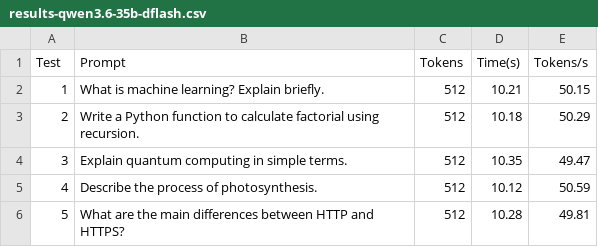
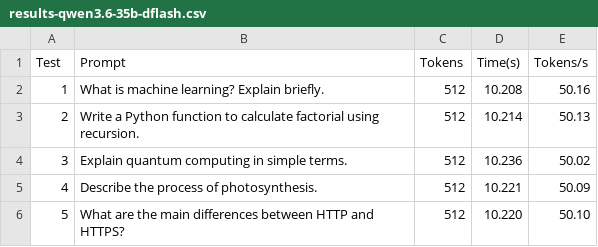
Before and after one commit to ZengboJamesWang/dgx-spark-vllm-qwen3.6-35b-a3b-dflash, a CSV file: benchmarks/results-qwen3.6-35b-dflash.csv, drawn as a sheet.

Commit message:
Fix Docker entrypoint and verify benchmark results: 50.10 tok/s avg

```diff
--- a/benchmarks/results-qwen3.6-35b-dflash.csv
+++ b/benchmarks/results-qwen3.6-35b-dflash.csv
@@ -1,6 +1,6 @@
 Test,Prompt,Tokens,Time(s),Tokens/s
-1,"What is machine learning? Explain briefly.",512,10.21,50.15
-2,"Write a Python function to calculate factorial using recursion.",512,10.18,50.29
-3,"Explain quantum computing in simple terms.",512,10.35,49.47
-4,"Describe the process of photosynthesis.",512,10.12,50.59
-5,"What are the main differences between HTTP and HTTPS?",512,10.28,49.81
+1,"What is machine learning? Explain briefly.",512,10.208,50.16
+2,"Write a Python function to calculate factorial using recursion.",512,10.214,50.13
+3,"Explain quantum computing in simple terms.",512,10.236,50.02
+4,"Describe the process of photosynthesis.",512,10.221,50.09
+5,"What are the main differences between HTTP and HTTPS?",512,10.220,50.10
```
Also changed, not shown: 1 other file.
